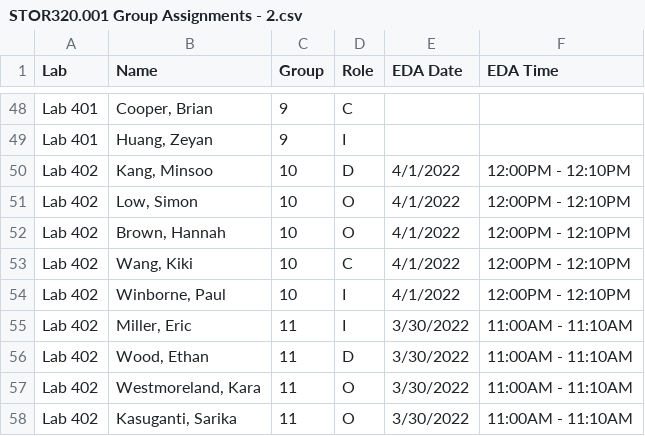
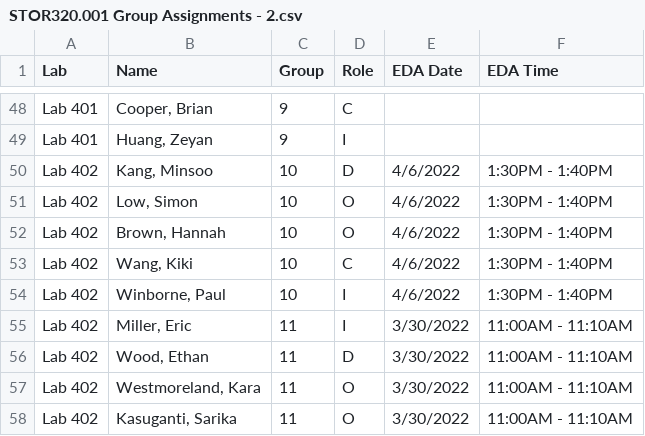
Before and after one commit to SuperMarioGiacomazzo/STOR320_WEBSITE, a CSV file: Group Assignments/STOR320.001 Group Assignments - 2.csv, drawn as a sheet; only a part is shown, gaps mark what is left out.

```diff
--- a/Group Assignments/STOR320.001 Group Assignments - 2.csv
+++ b/Group Assignments/STOR320.001 Group Assignments - 2.csv
@@ -49,7 +49,7 @@ Lab 401,"Cooper, Brian",9,C,,
 Lab 401,"Huang, Zeyan",9,I,,
-Lab 402,"Kang, Minsoo",10,D,4/1/2022,12:00PM - 12:10PM
-Lab 402,"Low, Simon",10,O,4/1/2022,12:00PM - 12:10PM
-Lab 402,"Brown, Hannah",10,O,4/1/2022,12:00PM - 12:10PM
-Lab 402,"Wang, Kiki",10,C,4/1/2022,12:00PM - 12:10PM
-Lab 402,"Winborne, Paul",10,I,4/1/2022,12:00PM - 12:10PM
+Lab 402,"Kang, Minsoo",10,D,4/6/2022,1:30PM - 1:40PM
+Lab 402,"Low, Simon",10,O,4/6/2022,1:30PM - 1:40PM
+Lab 402,"Brown, Hannah",10,O,4/6/2022,1:30PM - 1:40PM
+Lab 402,"Wang, Kiki",10,C,4/6/2022,1:30PM - 1:40PM
+Lab 402,"Winborne, Paul",10,I,4/6/2022,1:30PM - 1:40PM
 Lab 402,"Miller, Eric",11,I,3/30/2022,11:00AM - 11:10AM
```
Also changed, not shown: 2 other files.
